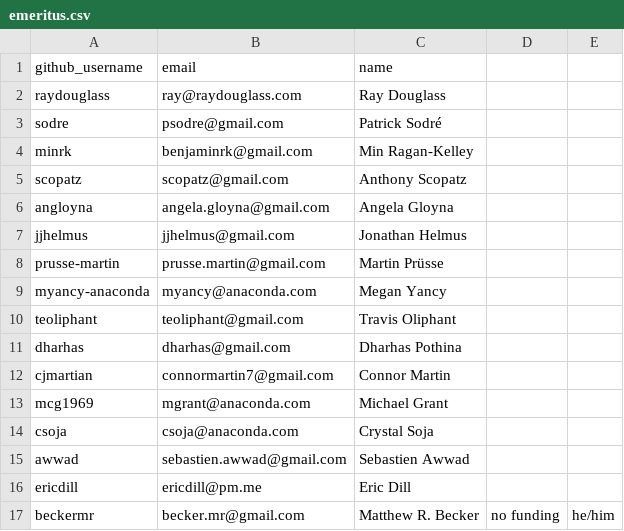
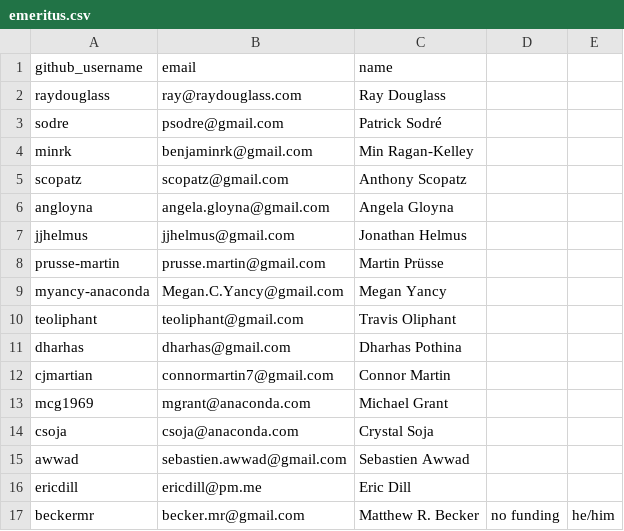
Before and after one commit to conda/governance, a CSV file: emeritus.csv, drawn as a sheet.

Commit message:
Updating Megan Yancy's email in Emeritus. (#103)

```diff
--- a/emeritus.csv
+++ b/emeritus.csv
@@ -8,3 +8,3 @@ jjhelmus,jjhelmus@gmail.com,Jonathan Helmus
 prusse-martin,prusse.martin@gmail.com,Martin Prüsse
-myancy-anaconda,myancy@anaconda.com,Megan Yancy
+myancy-anaconda,Megan.C.Yancy@gmail.com,Megan Yancy
 teoliphant,teoliphant@gmail.com,Travis Oliphant
```
